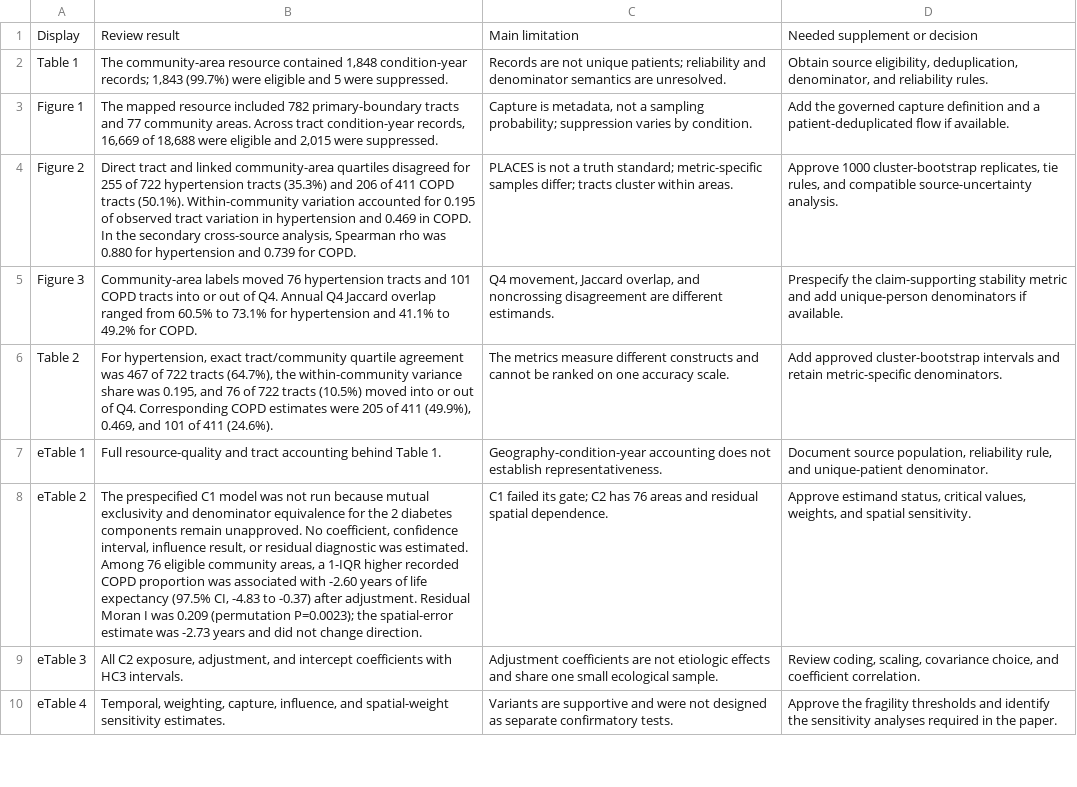
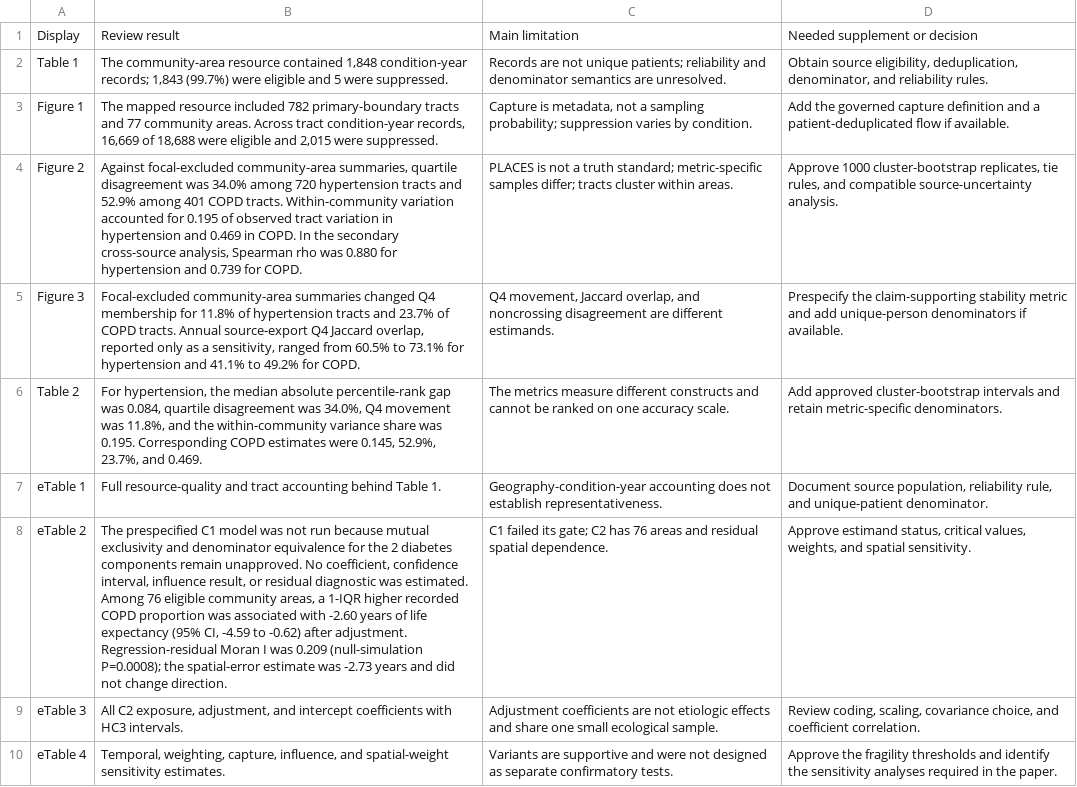
Before and after one commit to sajor2000/chp_paper, a CSV file: outputs/notebooks/chicago_healthmap_master/biostatistical_display_review.csv, drawn as a sheet; only a part is shown; the diff covers the shown part only; the diff names each change by its address in the sheet, - before the commit and + after, or states it on an @@ line.

```diff
--- a/outputs/notebooks/chicago_healthmap_master/biostatistical_display_review.csv
+++ b/outputs/notebooks/chicago_healthmap_master/biostatistical_display_review.csv
-B4: Direct tract and linked community-area quartiles disagreed for 255 of 722 hypertension tracts (35.3%) and 206 of 411 COPD tracts (50.1%). Within-community variation…
+B4: Against focal-excluded community-area summaries, quartile disagreement was 34.0% among 720 hypertension tracts and 52.9% among 401 COPD tracts. Within-community variation…
-B5: Community-area labels moved 76 hypertension tracts and 101 COPD tracts into or out of Q4. Annual Q4 Jaccard overlap ranged from…
+B5: Focal-excluded community-area summaries changed Q4 membership for 11.8% of hypertension tracts and 23.7% of COPD tracts. Annual source-export Q4 Jaccard overlap, reported only as a sensitivity, ranged from…
-B6: For hypertension, exact tract/community quartile agreement was 467 of 722 tracts (64.7%), the within-community variance share was 0.195, and 76 of 722 tracts (10.5%) moved into or out of Q4. Corresponding COPD estimates were 205 of 411 (49.9%), 0.469, and 101 of 411 (24.6%).
+B6: For hypertension, the median absolute percentile-rank gap was 0.084, quartile disagreement was 34.0%, Q4 movement was 11.8%, and the within-community variance share was 0.195. Corresponding COPD estimates were 0.145, 52.9%, 23.7%, and 0.469.
-B8: …life expectancy (97.5% CI, -4.83 to -0.37) after adjustment. Residual Moran I was 0.209 (permutation P=0.0023); the spatial-error…
+B8: …life expectancy (95% CI, -4.59 to -0.62) after adjustment. Regression-residual Moran I was 0.209 (null-simulation P=0.0008); the spatial-error…
```
Also changed, not shown: 6 edited cells elsewhere in this file, manuscript/reference_verification.csv, outputs/notebooks/chicago_healthmap_master/supplement_aggregation_loss.csv, 26 other files.
